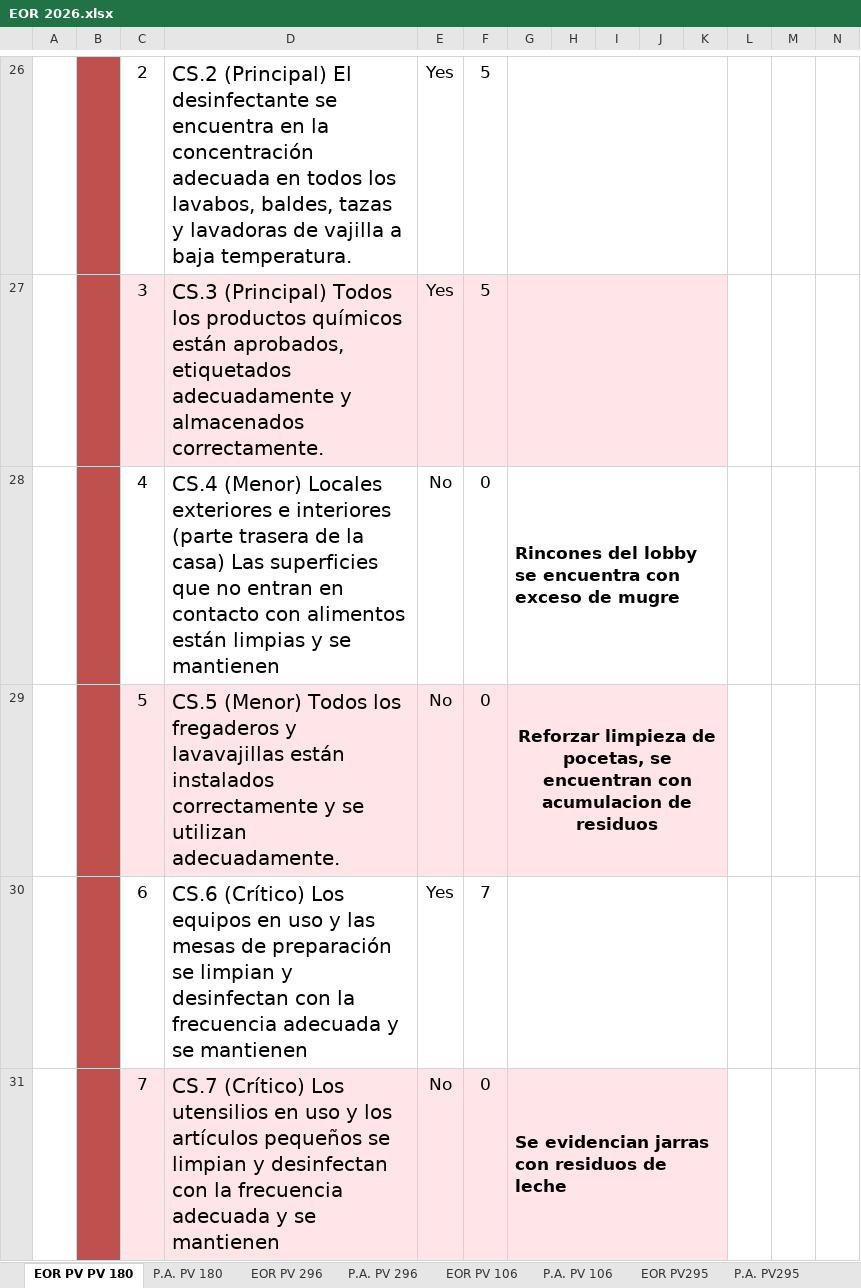
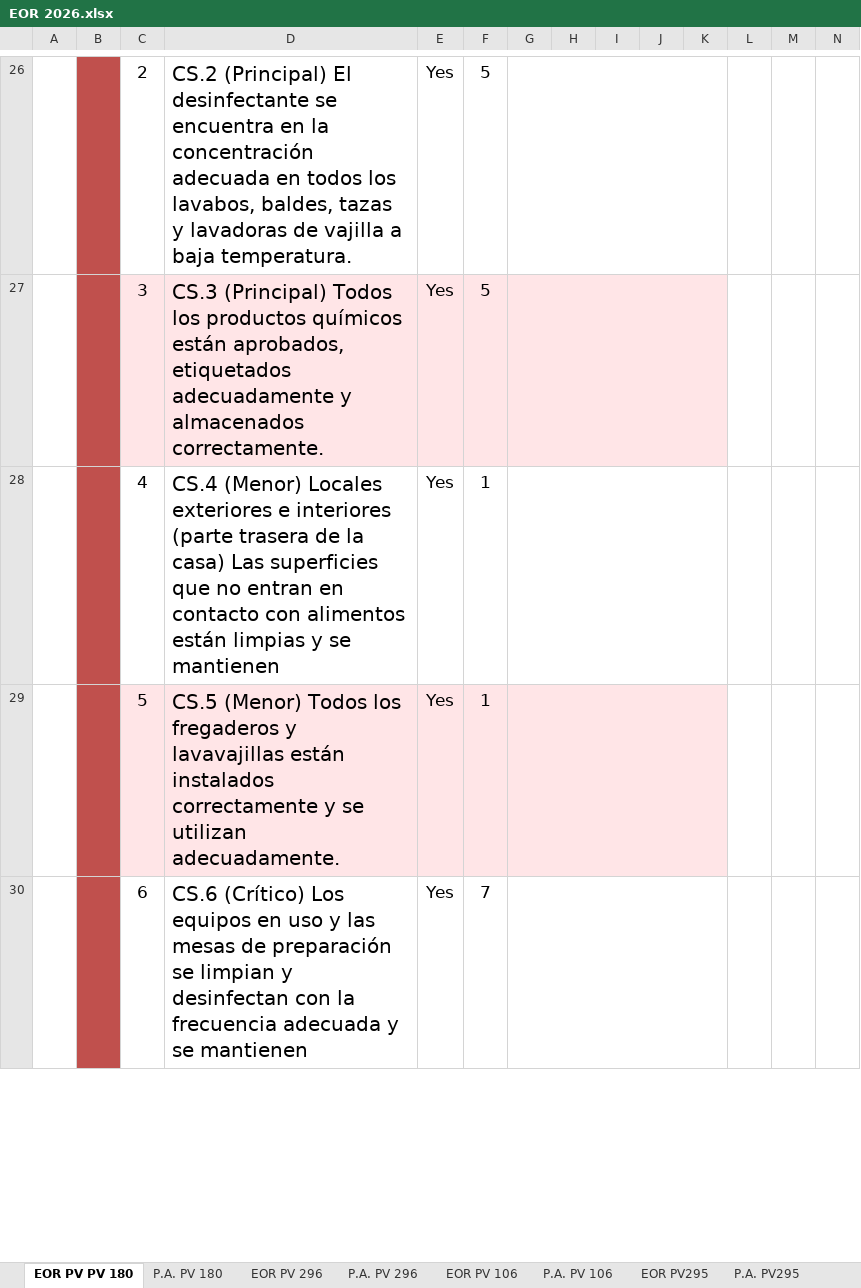
Before and after one commit to carozam06-a11y/plataforma-operacional, an Excel workbook: EOR 2026.xlsx, sheet EOR PV PV 180, drawn as a sheet; only a part is shown, gaps mark what is left out; values as stored, in another font and other column widths than the file's, no borders; charts and pictures and conditional formats not drawn; removed rows and columns are numbered as before the commit, all else as after; rows hold the shown columns only; the diff covers the shown part only; the diff names each change by its address in the sheet, - before the commit and + after, or states it on an @@ line.

```diff
--- a/EOR 2026.xlsx (sheet EOR PV PV 180)
+++ b/EOR 2026.xlsx (sheet EOR PV PV 180)
-row 28:  |  | 4 | CS.4 (Menor) Locales exteriores e interiores (parte trasera de la casa) Las superficies que no entran en contacto con alimentos están limpias y se mantienen | No | 0 | Rincones del lobby se encuentra con exceso de mugre
-row 29:  |  | 5 | CS.5 (Menor) Todos los fregaderos y lavavajillas están instalados correctamente y se utilizan adecuadamente. | No | 0 | Reforzar limpieza de pocetas, se encuentran con acumulacion de residuos
+row 28:  |  | 4 | CS.4 (Menor) Locales exteriores e interiores (parte trasera de la casa) Las superficies que no entran en contacto con alimentos están limpias y se mantienen | Yes | 1
+row 29:  |  | 5 | CS.5 (Menor) Todos los fregaderos y lavavajillas están instalados correctamente y se utilizan adecuadamente. | Yes | 1
-row 31:  |  | 7 | CS.7 (Crítico) Los utensilios en uso y los artículos pequeños se limpian y desinfectan con la frecuencia adecuada y se mantienen | No | 0 | Se evidencian jarras con residuos de leche
```
Also changed, not shown: 4 added rows, 3 removed rows, 11 edited cells and merged cells elsewhere in this sheet, sheet CONSOLIDADO, sheet EOR PV 141, sheet EOR PV 257, sheet EOR PV295, sheet EOR PV 296, sheet EOR PV 106, 4 more sheets, 1 other file.
